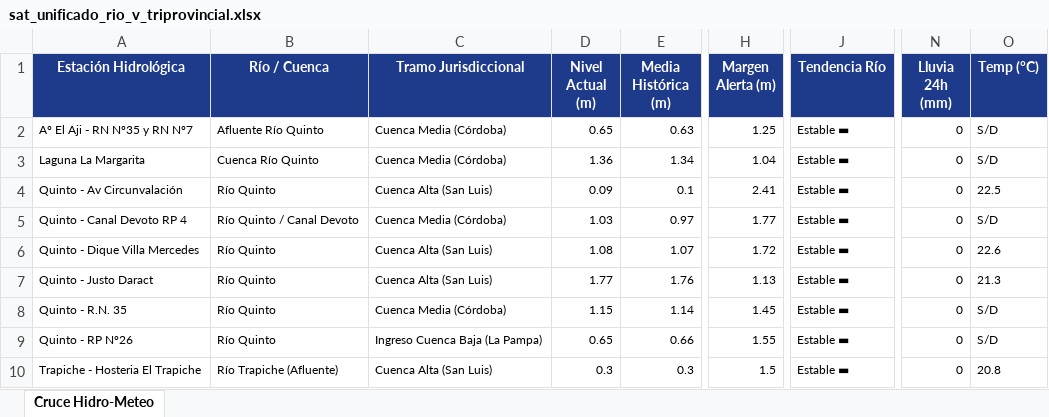
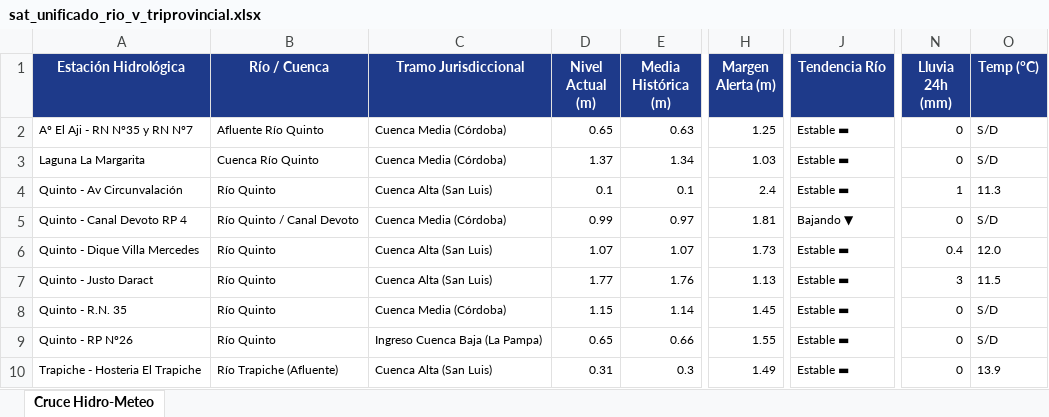
Before and after one commit to contactoiarrd-crypto/sat-cuenca-rio-v, an Excel workbook: sat_unificado_rio_v_triprovincial.xlsx, sheet Cruce Hidro-Meteo, drawn as a sheet; only a part is shown, gaps mark what is left out; values as stored, in another font and other column widths than the file's, no borders; the diff names each change by its address in the sheet, - before the commit and + after, or states it on an @@ line.

```diff
--- a/sat_unificado_rio_v_triprovincial.xlsx (sheet Cruce Hidro-Meteo)
+++ b/sat_unificado_rio_v_triprovincial.xlsx (sheet Cruce Hidro-Meteo)
-D3 (Nivel Actual (m)): 1.36
+D3 (Nivel Actual (m)): 1.37
-H3 (Margen Alerta (m)): 1.04
+H3 (Margen Alerta (m)): 1.03
-D4 (Nivel Actual (m)): 0.09
+D4 (Nivel Actual (m)): 0.1
-H4 (Margen Alerta (m)): 2.41
+H4 (Margen Alerta (m)): 2.4
-N4 (Lluvia 24h (mm)): 0
+N4 (Lluvia 24h (mm)): 1
-O4 (Temp (°C)): 22.5
+O4 (Temp (°C)): 11.3
-D5 (Nivel Actual (m)): 1.03
+D5 (Nivel Actual (m)): 0.99
-H5 (Margen Alerta (m)): 1.77
+H5 (Margen Alerta (m)): 1.81
-J5 (Tendencia Río): Estable ▬
+J5 (Tendencia Río): Bajando ▼
-D6 (Nivel Actual (m)): 1.08
+D6 (Nivel Actual (m)): 1.07
-H6 (Margen Alerta (m)): 1.72
+H6 (Margen Alerta (m)): 1.73
-N6 (Lluvia 24h (mm)): 0
+N6 (Lluvia 24h (mm)): 0.4
-O6 (Temp (°C)): 22.6
+O6 (Temp (°C)): 12.0
-N7 (Lluvia 24h (mm)): 0
+N7 (Lluvia 24h (mm)): 3
-O7 (Temp (°C)): 21.3
+O7 (Temp (°C)): 11.5
-D10 (Nivel Actual (m)): 0.3
+D10 (Nivel Actual (m)): 0.31
-H10 (Margen Alerta (m)): 1.5
+H10 (Margen Alerta (m)): 1.49
-O10 (Temp (°C)): 20.8
+O10 (Temp (°C)): 13.9
```
Also changed, not shown: 2 other files.
